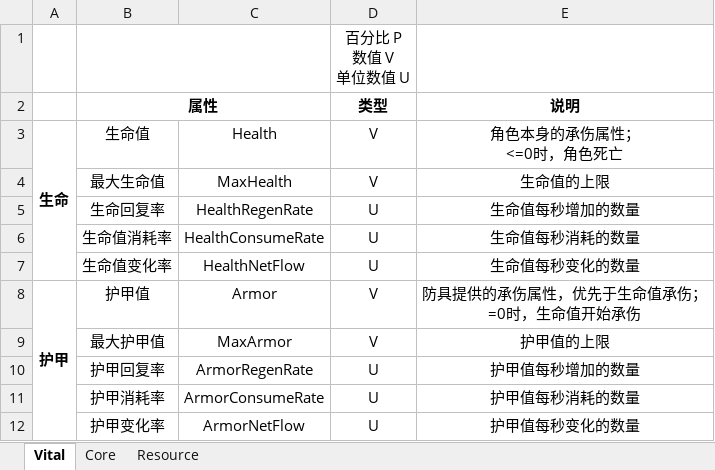
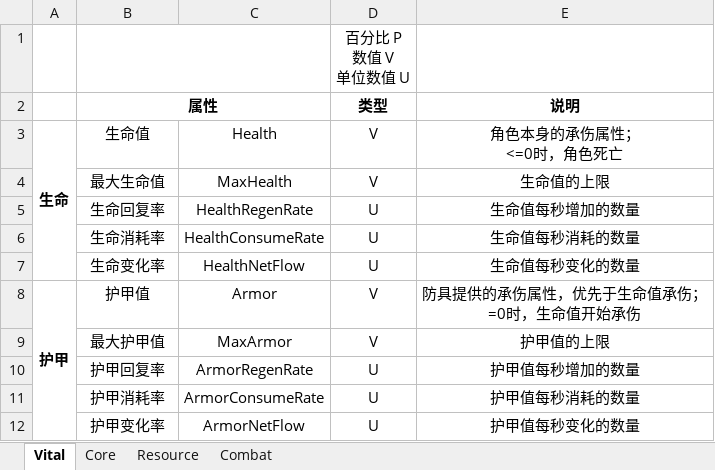
Before and after one commit to Augu1st/TSA, an Excel workbook: Document/Design/属性表.xlsx, sheet Vital, drawn as a sheet; values as stored, in another font and other column widths than the file's, no borders; the diff names each change by its address in the sheet, - before the commit and + after, or states it on an @@ line.

```diff
--- a/Document/Design/属性表.xlsx (sheet Vital)
+++ b/Document/Design/属性表.xlsx (sheet Vital)
+sheet tab: Combat
-B6 (属性): 生命值消耗率
+B6 (属性): 生命消耗率
-B7 (属性): 生命值变化率
+B7 (属性): 生命变化率
```
Also changed, not shown: sheet Resource, 31 other files.
